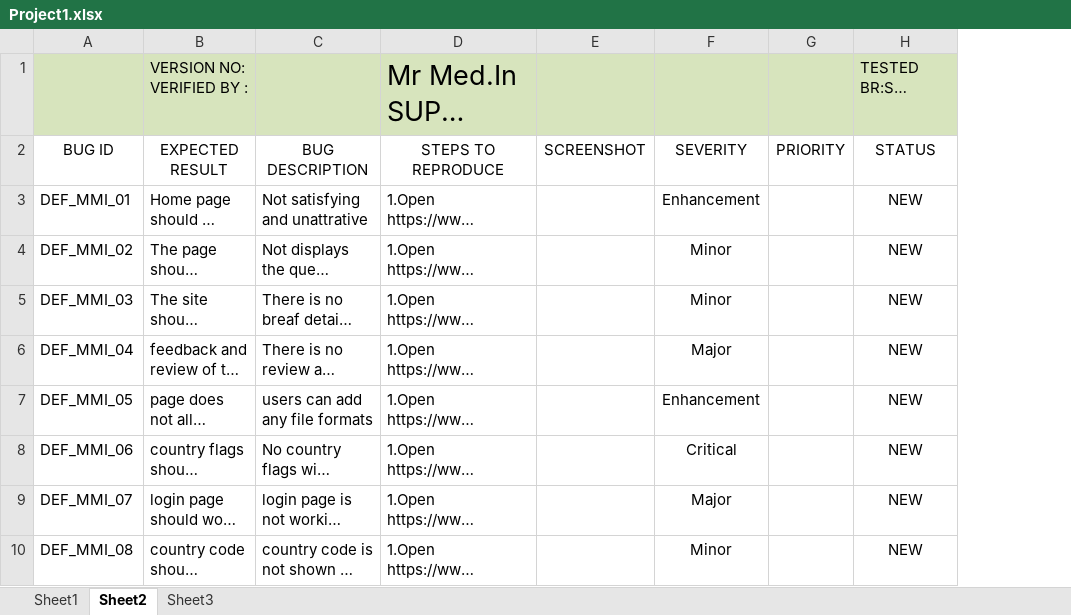
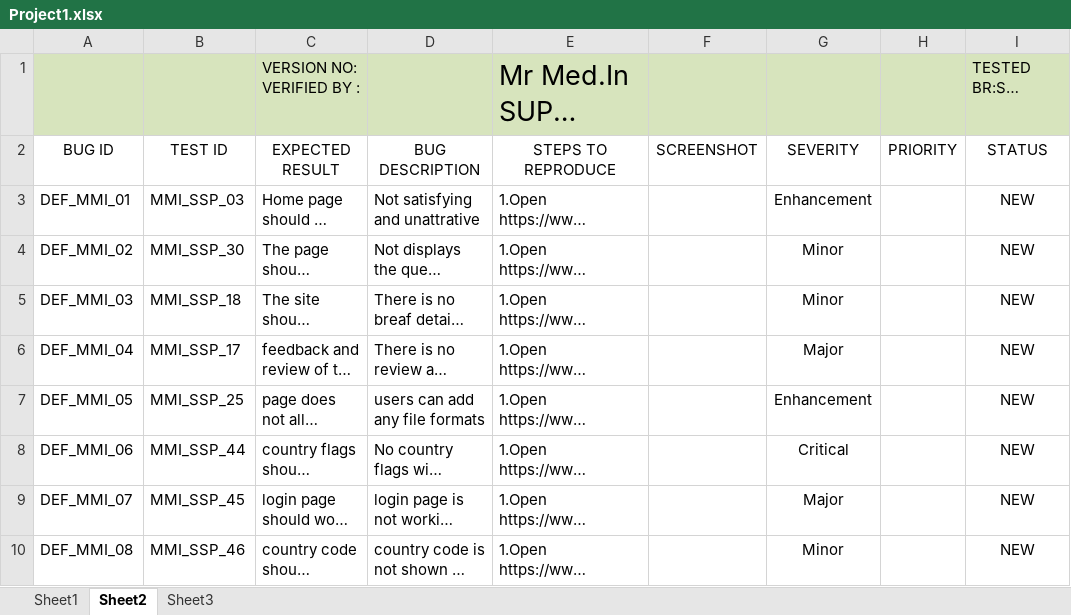
Before and after one commit to sajeenaba/PROJECT1, an Excel workbook: Project1.xlsx, sheet Sheet2, drawn as a sheet; only a part is shown; long unchanged cells end in …; values as stored, in another font and other column widths than the file's, no borders; charts and pictures not drawn; the diff names each change by its address in the sheet, - before the commit and + after, or states it on an @@ line.

```diff
--- a/Project1.xlsx (sheet Sheet2)
+++ b/Project1.xlsx (sheet Sheet2)
+column B (TEST ID), rows 3-10: MMI_SSP_03 | MMI_SSP_30 | MMI_SSP_18 | MMI_SSP_17 | MMI_SSP_25 | MMI_SSP_44 | MMI_SSP_45 | MMI_SSP_46
```
Also changed, not shown: sheet Sheet1, charts or pictures.
